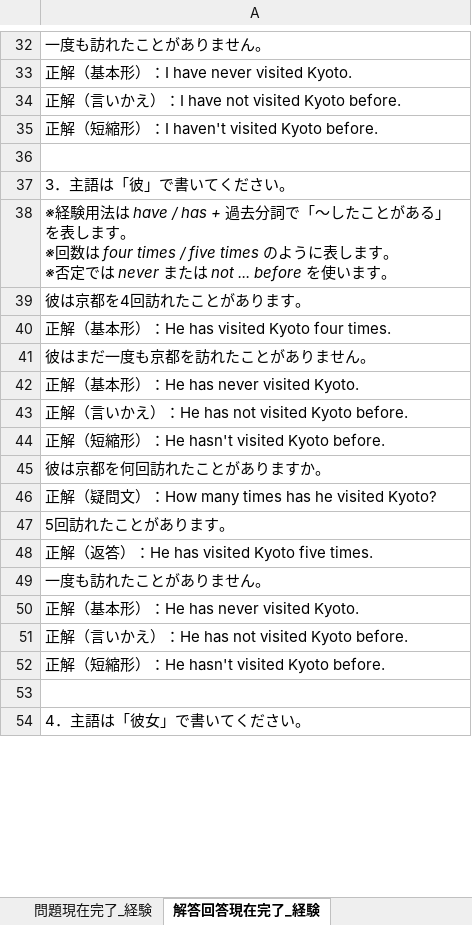
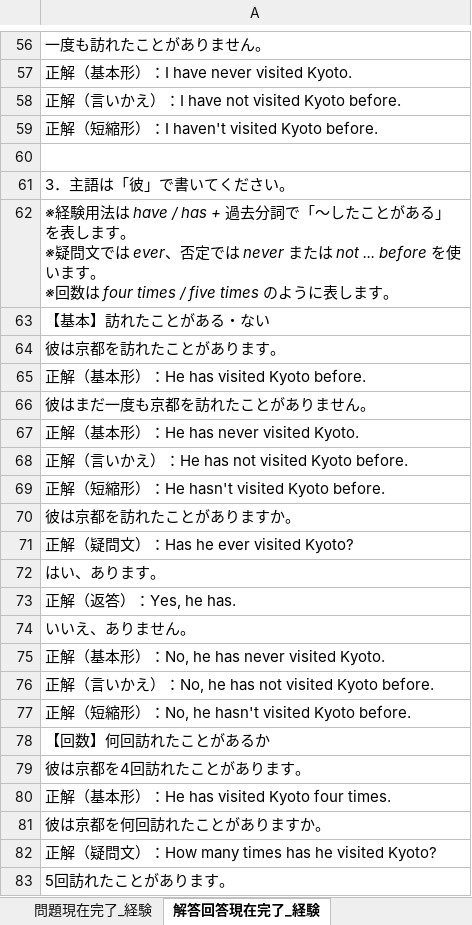
Before and after one commit to nakagaway218/remotion, an Excel workbook: Studymaterials/中学生英作文現在完了形_経験用法編.xlsx, sheet 解答回答現在完了_経験, drawn as a sheet; only a part is shown, gaps mark what is left out; the shorter side is filled out with more unchanged rows; values as stored, in another font and other column widths than the file's, no borders; addresses are those after the commit; ↵ is a line break in a cell; the diff covers the shown part only; the diff names each change by its address in the sheet, - before the commit and + after, or states it on an @@ line.

```diff
--- a/Studymaterials/中学生英作文現在完了形_経験用法編.xlsx (sheet 解答回答現在完了_経験)
+++ b/Studymaterials/中学生英作文現在完了形_経験用法編.xlsx (sheet 解答回答現在完了_経験)
-A62: …す。 ↵ ※回数は four times / five times のように表します。 ↵ ※否定では never または not ... before を使います。
+A62: …す。 ↵ ※疑問文では ever、否定では never または not ... before を使います。 ↵ ※回数は four times / five times のように表します。
-A63: 彼は京都を4回訪れたことがあります。
+A63: 【基本】訪れたことがある・ない
-A64: 正解（基本形）：He has visited Kyoto four times.
+A64: 彼は京都を訪れたことがあります。
+row 65: 正解（基本形）：He has visited Kyoto before.
+row 70: 彼は京都を訪れたことがありますか。
+row 71: 正解（疑問文）：Has he ever visited Kyoto?
+row 72: はい、あります。
+row 73: 正解（返答）：Yes, he has.
+row 74: いいえ、ありません。
+row 75: 正解（基本形）：No, he has never visited Kyoto.
+row 76: 正解（言いかえ）：No, he has not visited Kyoto before.
+row 77: 正解（短縮形）：No, he hasn't visited Kyoto before.
+row 78: 【回数】何回訪れたことがあるか
+row 79: 彼は京都を4回訪れたことがあります。
+row 80: 正解（基本形）：He has visited Kyoto four times.
```
Also changed, not shown: 96 added rows and 24 edited cells elsewhere in this sheet, sheet 問題現在完了_経験.
